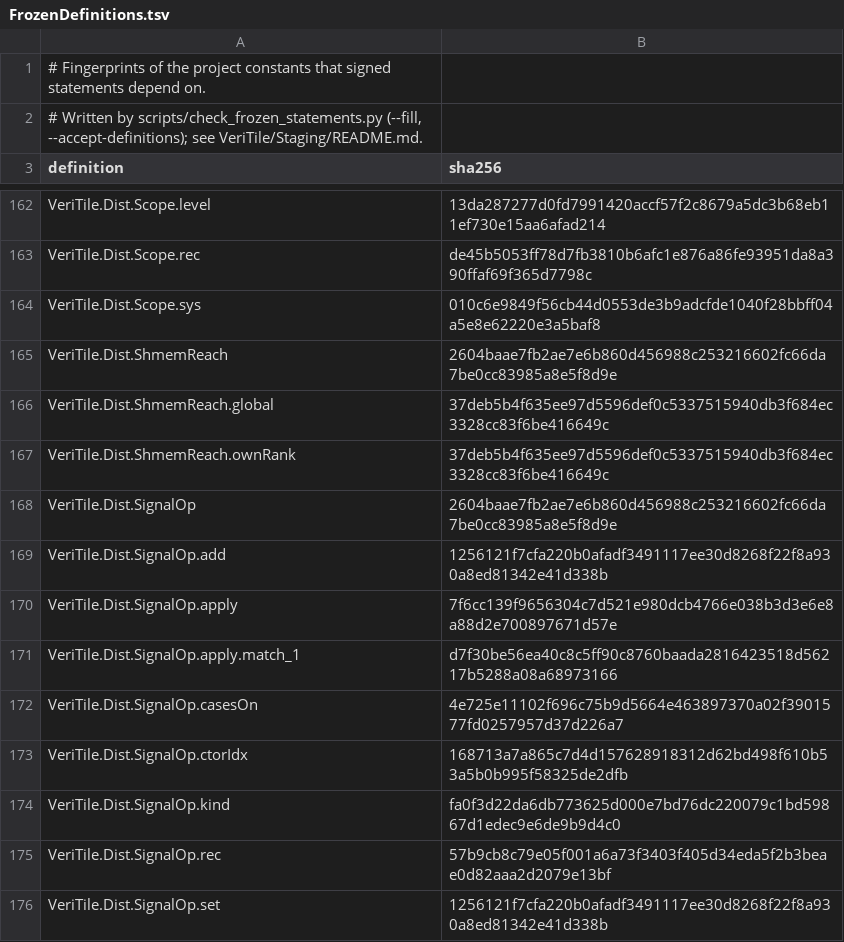
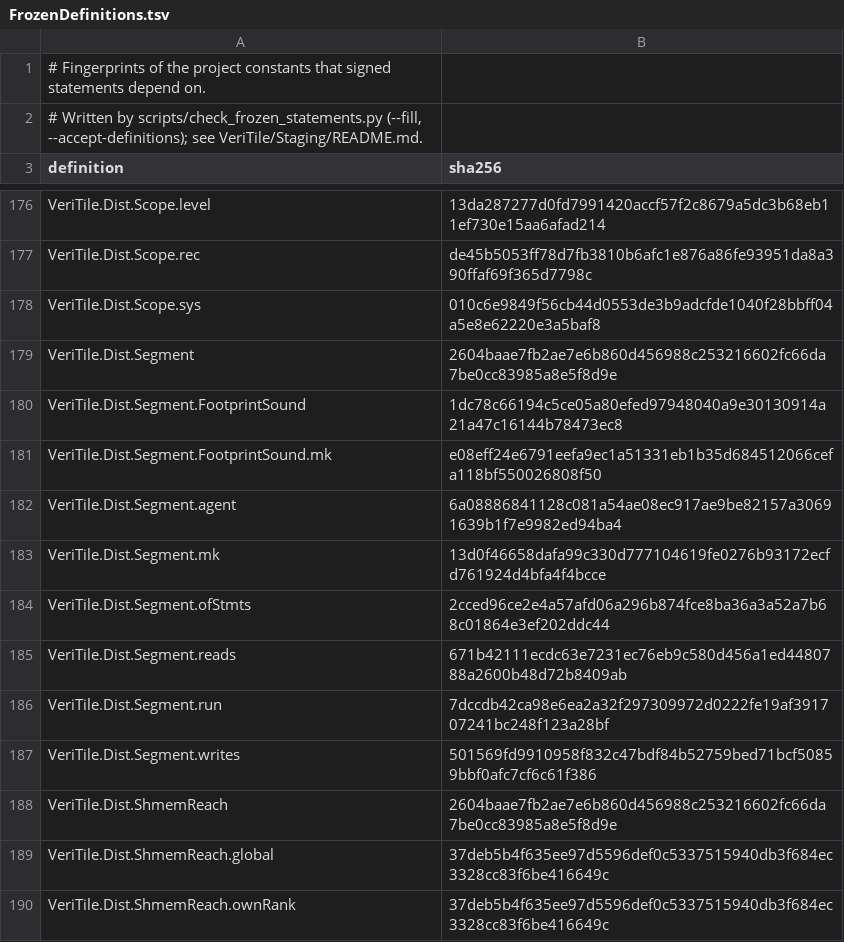
Before and after one commit to VeriInfra-Lab/VeriTile-2, a TSV file: documents/dist/FrozenDefinitions.tsv, drawn as a sheet; only a part is shown, gaps mark what is left out; the shorter side is filled out with more unchanged rows; the diff covers the shown part only; the diff names each change by its address in the sheet, - before the commit and + after, or states it on an @@ line.

```diff
--- a/documents/dist/FrozenDefinitions.tsv
+++ b/documents/dist/FrozenDefinitions.tsv
+row 179: VeriTile.Dist.Segment | 2604baae7fb2ae7e6b860d456988c253216602fc66da7be0cc83985a8e5f8d9e
+row 180: VeriTile.Dist.Segment.FootprintSound | 1dc78c66194c5ce05a80efed97948040a9e30130914a21a47c16144b78473ec8
+row 181: VeriTile.Dist.Segment.FootprintSound.mk | e08eff24e6791eefa9ec1a51331eb1b35d684512066cefa118bf550026808f50
+row 182: VeriTile.Dist.Segment.agent | 6a08886841128c081a54ae08ec917ae9be82157a30691639b1f7e9982ed94ba4
+row 183: VeriTile.Dist.Segment.mk | 13d0f46658dafa99c330d777104619fe0276b93172ecfd761924d4bfa4f4bcce
+row 184: VeriTile.Dist.Segment.ofStmts | 2cced96ce2e4a57afd06a296b874fce8ba36a3a52a7b68c01864e3ef202ddc44
+row 185: VeriTile.Dist.Segment.reads | 671b42111ecdc63e7231ec76eb9c580d456a1ed4480788a2600b48d72b8409ab
+row 186: VeriTile.Dist.Segment.run | 7dccdb42ca98e6ea2a32f297309972d0222fe19af391707241bc248f123a28bf
+row 187: VeriTile.Dist.Segment.writes | 501569fd9910958f832c47bdf84b52759bed71bcf50859bbf0afc7cf6c61f386
```
Also changed, not shown: 16 added rows elsewhere in this file, documents/dist/FrozenStatements.tsv, 1 other file.
